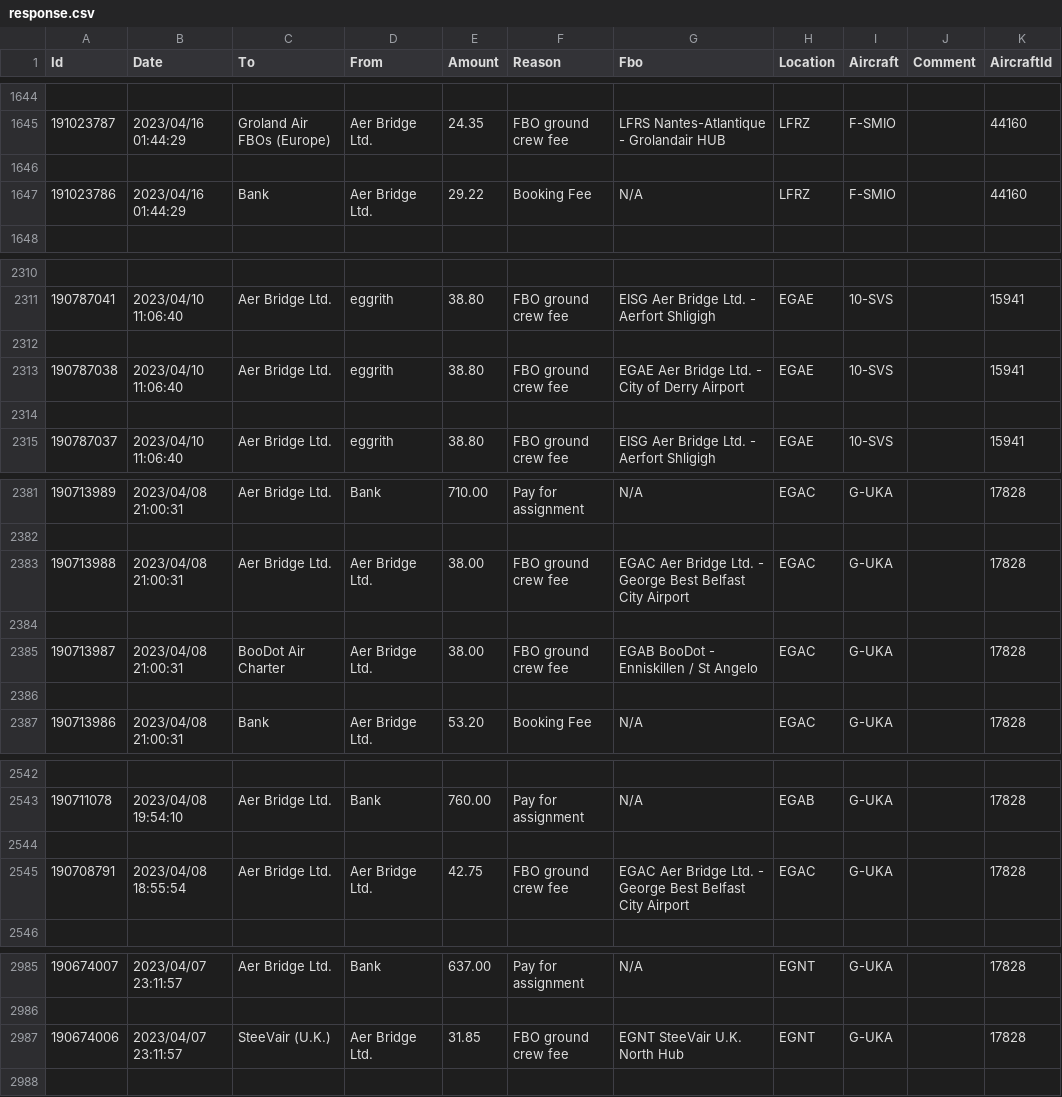
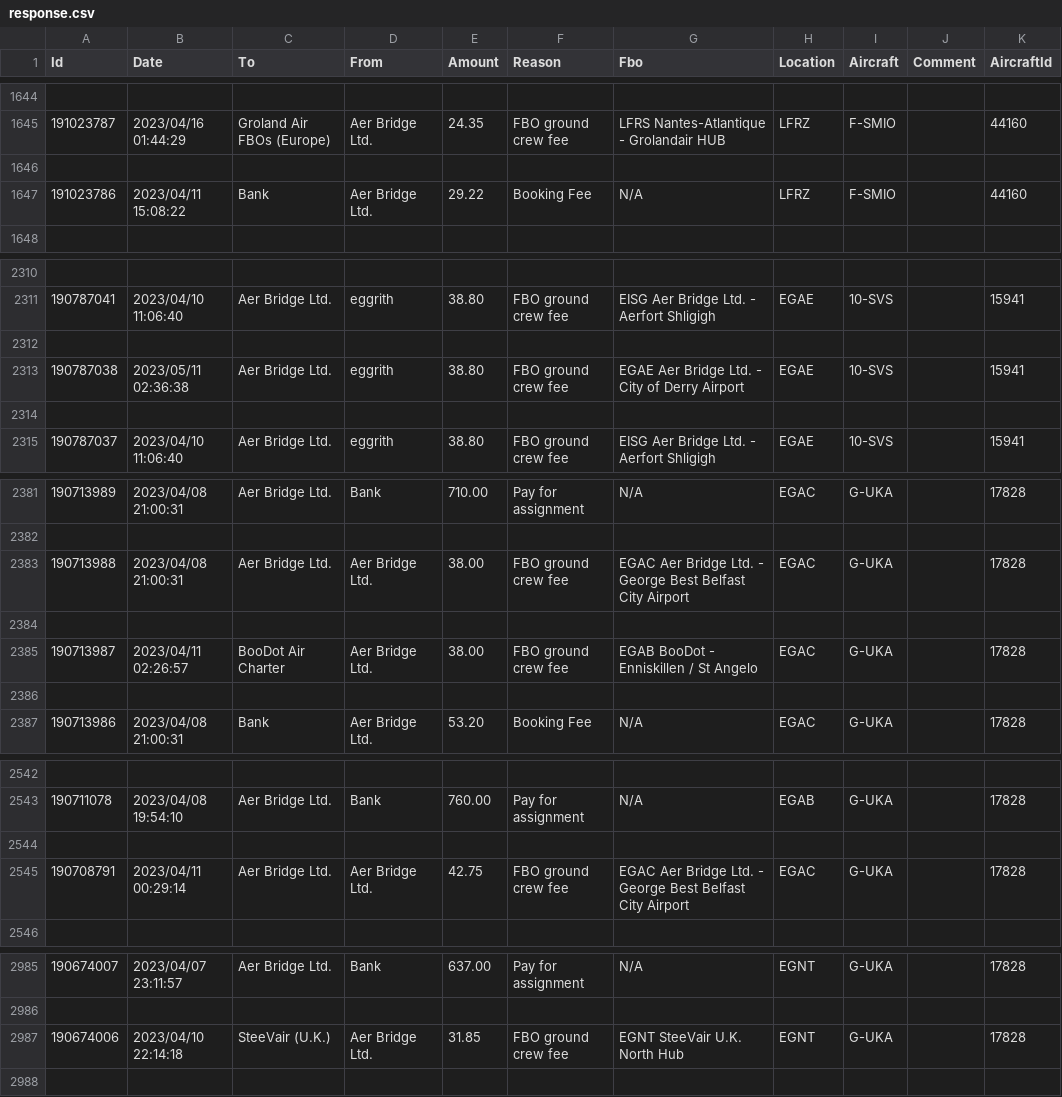
Before and after one commit to Ashley-Zorah/FSEconomy_AccountingManager, a CSV file: response.csv, drawn as a sheet; only a part is shown, gaps mark what is left out; the diff covers the shown part only.

```diff
--- a/response.csv
+++ b/response.csv
@@ -1646,3 +1646,3 @@ Id,Date,To,From,Amount,Reason,Fbo,Location,Aircraft,Comment,AircraftId,
 
-191023786,2023/04/16 01:44:29,Bank,Aer Bridge Ltd.,29.22,Booking Fee,N/A,LFRZ,F-SMIO,,44160,
+191023786,2023/04/11 15:08:22,Bank,Aer Bridge Ltd.,29.22,Booking Fee,N/A,LFRZ,F-SMIO,,44160,
 
@@ -2312,3 +2312,3 @@ Id,Date,To,From,Amount,Reason,Fbo,Location,Aircraft,Comment,AircraftId,
 
-190787038,2023/04/10 11:06:40,Aer Bridge Ltd.,eggrith,38.80,FBO ground crew fee,EGAE Aer Bridge Ltd. - City of Derry Airport,EGAE,10-SVS,,15941,
+190787038,2023/05/11 02:36:38,Aer Bridge Ltd.,eggrith,38.80,FBO ground crew fee,EGAE Aer Bridge Ltd. - City of Derry Airport,EGAE,10-SVS,,15941,
 
@@ -2384,3 +2384,3 @@ Id,Date,To,From,Amount,Reason,Fbo,Location,Aircraft,Comment,AircraftId,
 
-190713987,2023/04/08 21:00:31,BooDot Air Charter,Aer Bridge Ltd.,38.00,FBO ground crew fee,EGAB BooDot - Enniskillen / St Angelo,EGAC,G-UKA,,17828,
+190713987,2023/04/11 02:26:57,BooDot Air Charter,Aer Bridge Ltd.,38.00,FBO ground crew fee,EGAB BooDot - Enniskillen / St Angelo,EGAC,G-UKA,,17828,
 
@@ -2544,3 +2544,3 @@ Id,Date,To,From,Amount,Reason,Fbo,Location,Aircraft,Comment,AircraftId,
 
-190708791,2023/04/08 18:55:54,Aer Bridge Ltd.,Aer Bridge Ltd.,42.75,FBO ground crew fee,EGAC Aer Bridge Ltd. - George Best Belfast City Airport,EGAC,G-UKA,,17828,
+190708791,2023/04/11 00:29:14,Aer Bridge Ltd.,Aer Bridge Ltd.,42.75,FBO ground crew fee,EGAC Aer Bridge Ltd. - George Best Belfast City Airport,EGAC,G-UKA,,17828,
 
@@ -2986,3 +2986,3 @@ Id,Date,To,From,Amount,Reason,Fbo,Location,Aircraft,Comment,AircraftId,
 
-190674006,2023/04/07 23:11:57,SteeVair (U.K.),Aer Bridge Ltd.,31.85,FBO ground crew fee,EGNT SteeVair U.K. North Hub,EGNT,G-UKA,,17828,
+190674006,2023/04/10 22:14:18,SteeVair (U.K.),Aer Bridge Ltd.,31.85,FBO ground crew fee,EGNT SteeVair U.K. North Hub,EGNT,G-UKA,,17828,
 
```
Also changed, not shown: 14 edited cells elsewhere in this file, 2 other files.
